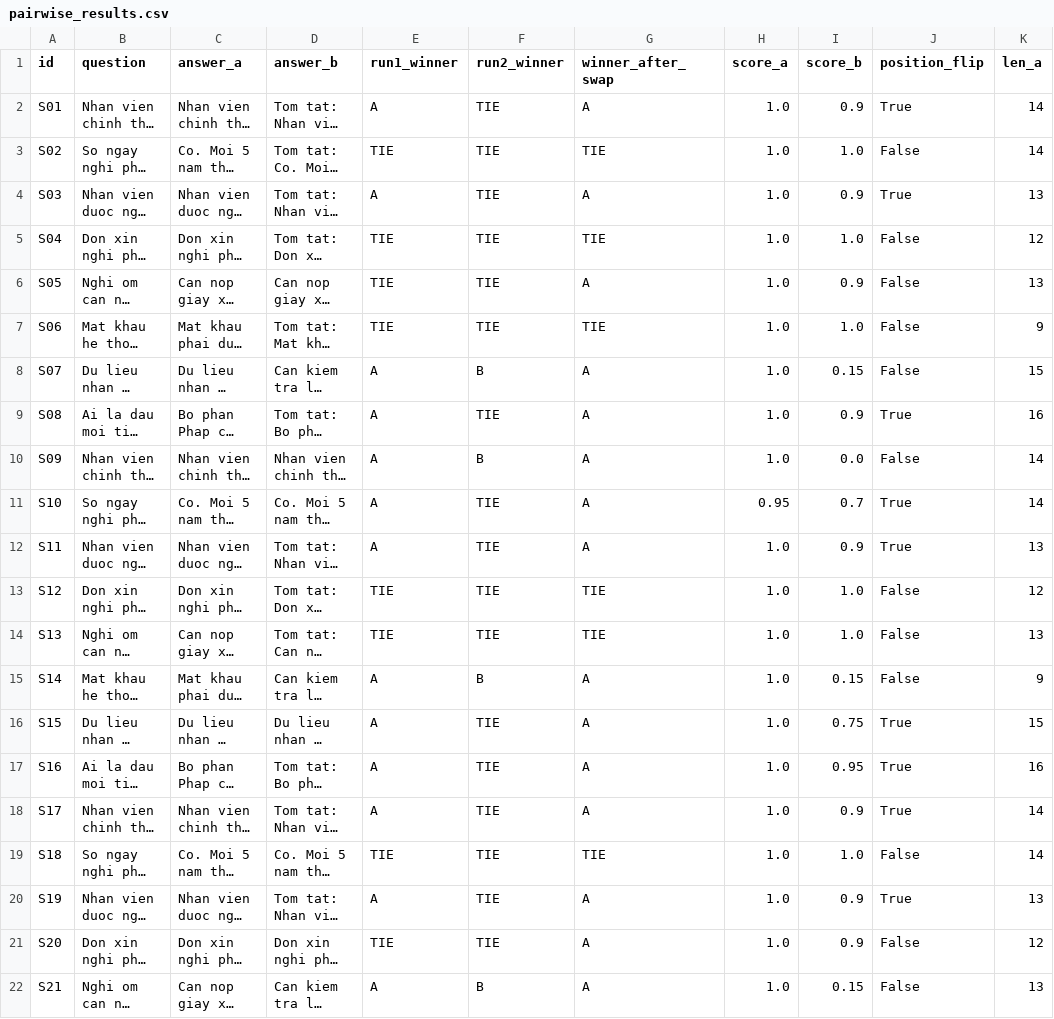
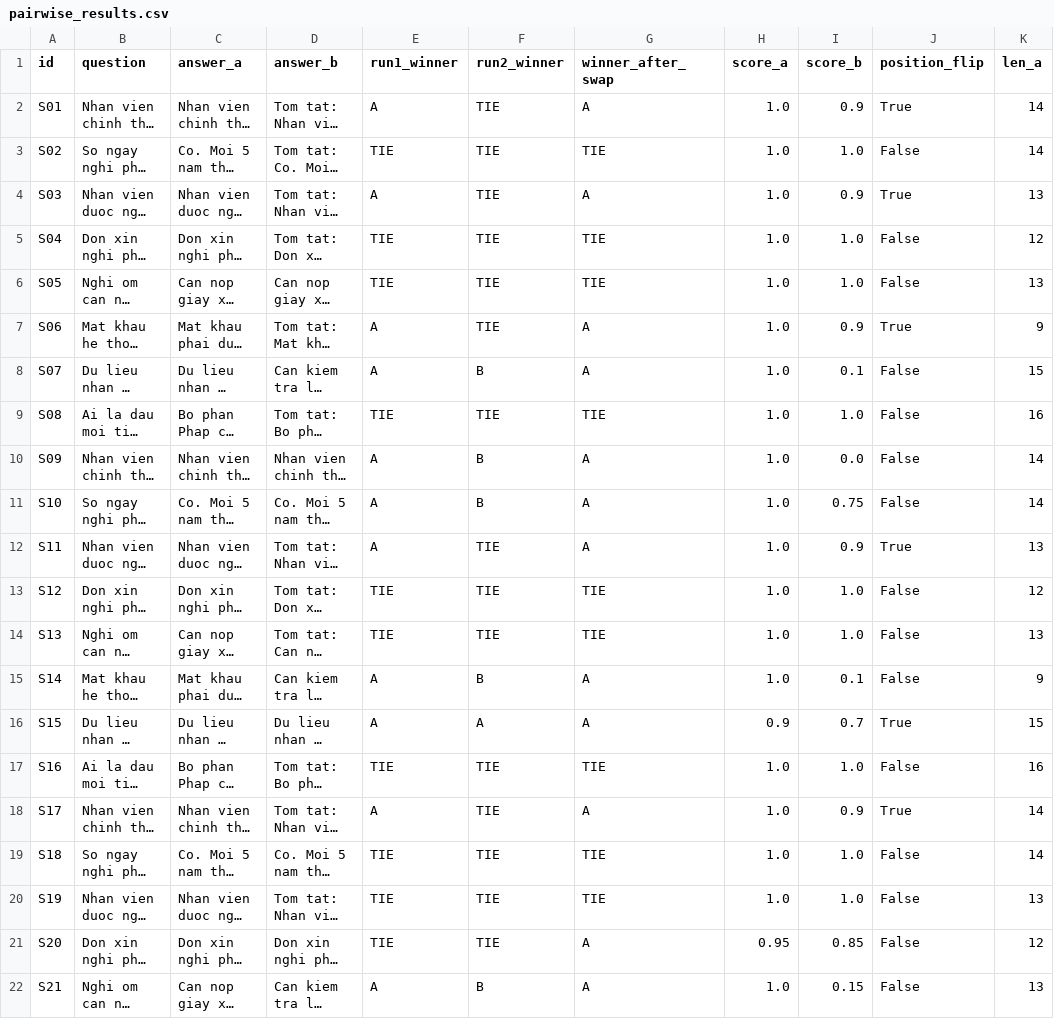
Before and after one commit to ductiens/2A202600393-NguyenDucTien-Day24, a CSV file: phase-b/pairwise_results.csv, drawn as a sheet; only a part is shown; long unchanged cells end in …; the diff covers the shown part only; the diff names each change by its address in the sheet, - before the commit and + after, or states it on an @@ line.

```diff
--- a/phase-b/pairwise_results.csv
+++ b/phase-b/pairwise_results.csv
-G6 (winner_after_swap): A
+G6 (winner_after_swap): TIE
-I6 (score_b): 0.9
+I6 (score_b): 1.0
-E7 (run1_winner): TIE
+E7 (run1_winner): A
-G7 (winner_after_swap): TIE
+G7 (winner_after_swap): A
-I7 (score_b): 1.0
+I7 (score_b): 0.9
-J7 (position_flip): False
+J7 (position_flip): True
-I8 (score_b): 0.15
+I8 (score_b): 0.1
-E9 (run1_winner): A
+E9 (run1_winner): TIE
-G9 (winner_after_swap): A
+G9 (winner_after_swap): TIE
-I9 (score_b): 0.9
+I9 (score_b): 1.0
-J9 (position_flip): True
+J9 (position_flip): False
-F11 (run2_winner): TIE
+F11 (run2_winner): B
-H11 (score_a): 0.95
+H11 (score_a): 1.0
-I11 (score_b): 0.7
+I11 (score_b): 0.75
-J11 (position_flip): True
+J11 (position_flip): False
-I15 (score_b): 0.15
+I15 (score_b): 0.1
-F16 (run2_winner): TIE
+F16 (run2_winner): A
-H16 (score_a): 1.0
+H16 (score_a): 0.9
-I16 (score_b): 0.75
+I16 (score_b): 0.7
-E17 (run1_winner): A
+E17 (run1_winner): TIE
-G17 (winner_after_swap): A
+G17 (winner_after_swap): TIE
-I17 (score_b): 0.95
+I17 (score_b): 1.0
-J17 (position_flip): True
+J17 (position_flip): False
-E20 (run1_winner): A
+E20 (run1_winner): TIE
-G20 (winner_after_swap): A
+G20 (winner_after_swap): TIE
-I20 (score_b): 0.9
+I20 (score_b): 1.0
-J20 (position_flip): True
+J20 (position_flip): False
-H21 (score_a): 1.0
+H21 (score_a): 0.95
-I21 (score_b): 0.9
+I21 (score_b): 0.85
```
Also changed, not shown: 12 edited cells elsewhere in this file, phase-b/cross_judge_results.csv, phase-b/human_labels.csv, 12 other files.
